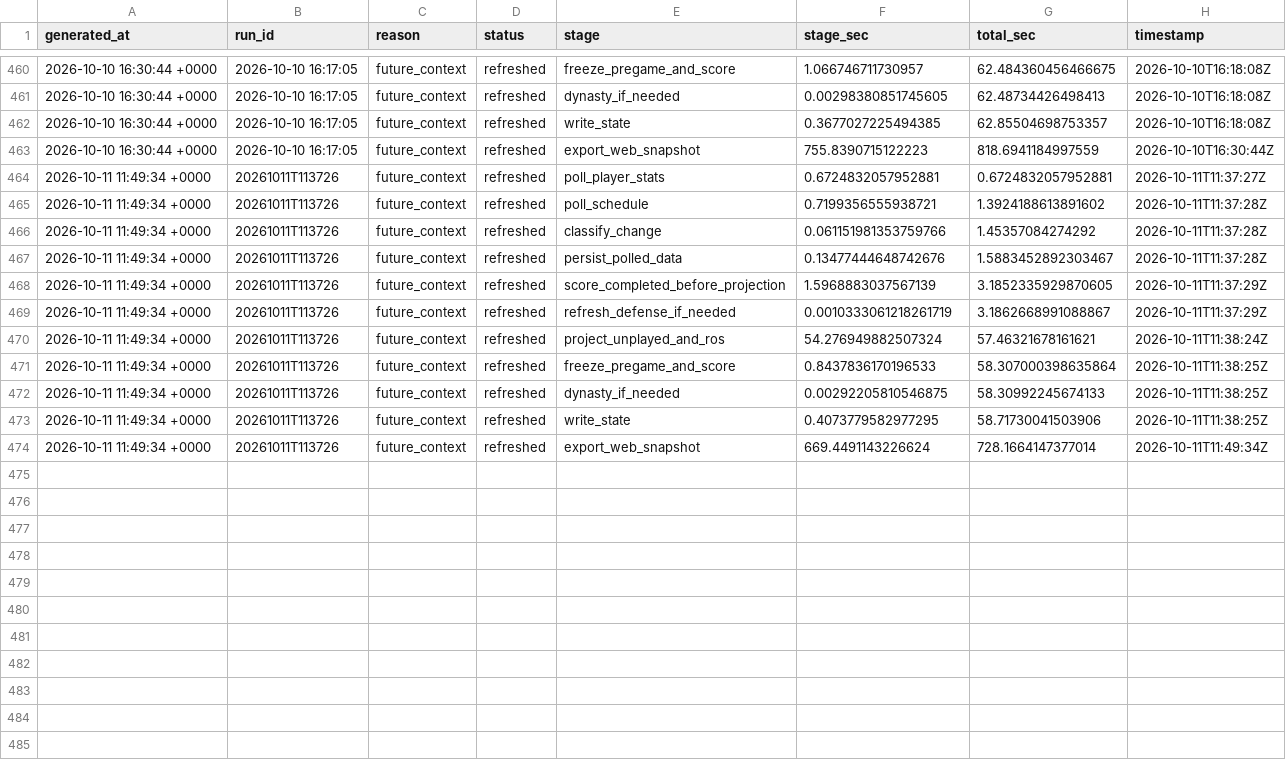
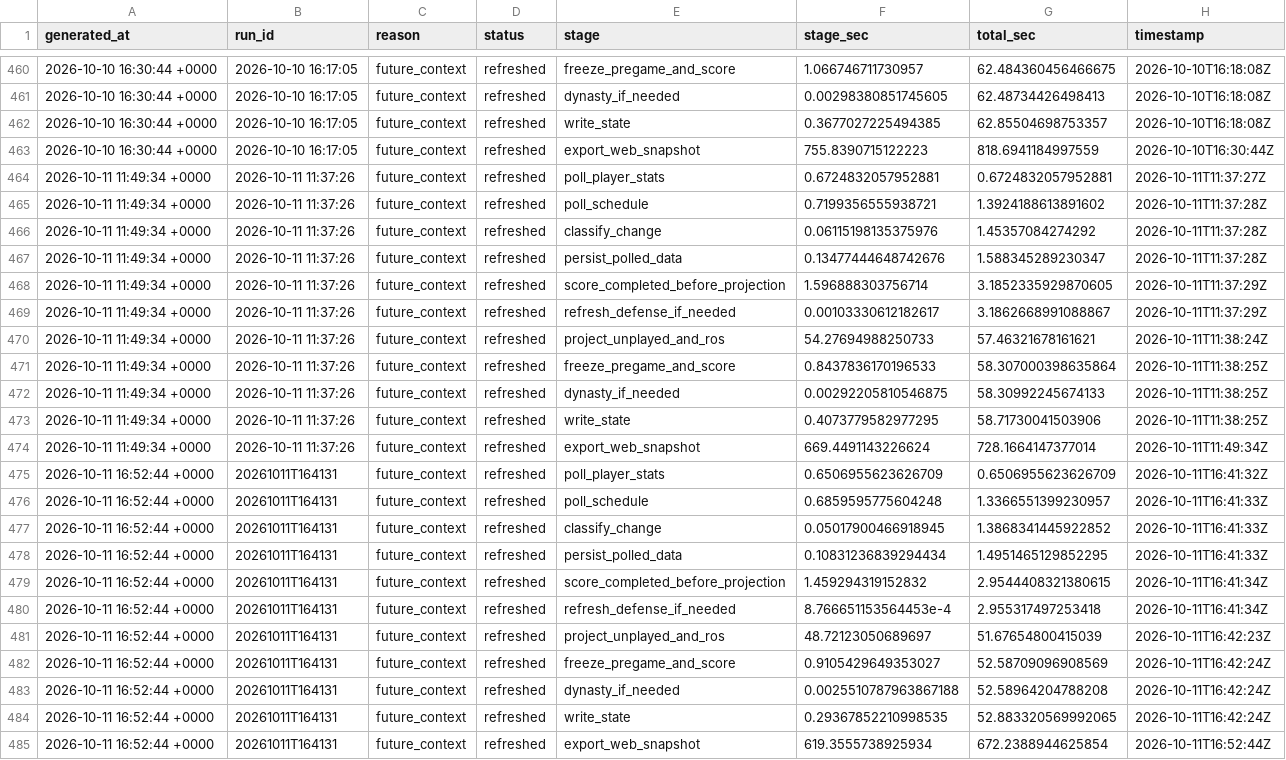
Before and after one commit to dpwrz/powers-newlon, a CSV file: output/live_refresh_timing_3_1_2026.csv, drawn as a sheet; only a part is shown, gaps mark what is left out.

```diff
--- a/output/live_refresh_timing_3_1_2026.csv
+++ b/output/live_refresh_timing_3_1_2026.csv
@@ -463,12 +463,23 @@ generated_at,run_id,reason,status,stage,stage_sec,total_sec,timestamp
 2026-10-10 16:30:44 +0000,2026-10-10 16:17:05,future_context,refreshed,export_web_snapshot,755.8390715122223,818.6941184997559,2026-10-10T16:30:44Z
-2026-10-11 11:49:34 +0000,20261011T113726,future_context,refreshed,poll_player_stats,0.6724832057952881,0.6724832057952881,2026-10-11T11:37:27Z
-2026-10-11 11:49:34 +0000,20261011T113726,future_context,refreshed,poll_schedule,0.7199356555938721,1.3924188613891602,2026-10-11T11:37:28Z
-2026-10-11 11:49:34 +0000,20261011T113726,future_context,refreshed,classify_change,0.061151981353759766,1.45357084274292,2026-10-11T11:37:28Z
-2026-10-11 11:49:34 +0000,20261011T113726,future_context,refreshed,persist_polled_data,0.13477444648742676,1.5883452892303467,2026-10-11T11:37:28Z
-2026-10-11 11:49:34 +0000,20261011T113726,future_context,refreshed,score_completed_before_projection,1.5968883037567139,3.1852335929870605,2026-10-11T11:37:29Z
-2026-10-11 11:49:34 +0000,20261011T113726,future_context,refreshed,refresh_defense_if_needed,0.0010333061218261719,3.1862668991088867,2026-10-11T11:37:29Z
-2026-10-11 11:49:34 +0000,20261011T113726,future_context,refreshed,project_unplayed_and_ros,54.276949882507324,57.46321678161621,2026-10-11T11:38:24Z
-2026-10-11 11:49:34 +0000,20261011T113726,future_context,refreshed,freeze_pregame_and_score,0.8437836170196533,58.307000398635864,2026-10-11T11:38:25Z
-2026-10-11 11:49:34 +0000,20261011T113726,future_context,refreshed,dynasty_if_needed,0.00292205810546875,58.30992245674133,2026-10-11T11:38:25Z
-2026-10-11 11:49:34 +0000,20261011T113726,future_context,refreshed,write_state,0.4073779582977295,58.71730041503906,2026-10-11T11:38:25Z
-2026-10-11 11:49:34 +0000,20261011T113726,future_context,refreshed,export_web_snapshot,669.4491143226624,728.1664147377014,2026-10-11T11:49:34Z
+2026-10-11 11:49:34 +0000,2026-10-11 11:37:26,future_context,refreshed,poll_player_stats,0.6724832057952881,0.6724832057952881,2026-10-11T11:37:27Z
+2026-10-11 11:49:34 +0000,2026-10-11 11:37:26,future_context,refreshed,poll_schedule,0.7199356555938721,1.3924188613891602,2026-10-11T11:37:28Z
+2026-10-11 11:49:34 +0000,2026-10-11 11:37:26,future_context,refreshed,classify_change,0.06115198135375976,1.45357084274292,2026-10-11T11:37:28Z
+2026-10-11 11:49:34 +0000,2026-10-11 11:37:26,future_context,refreshed,persist_polled_data,0.13477444648742676,1.588345289230347,2026-10-11T11:37:28Z
+2026-10-11 11:49:34 +0000,2026-10-11 11:37:26,future_context,refreshed,score_completed_before_projection,1.596888303756714,3.1852335929870605,2026-10-11T11:37:29Z
+2026-10-11 11:49:34 +0000,2026-10-11 11:37:26,future_context,refreshed,refresh_defense_if_needed,0.00103330612182617,3.1862668991088867,2026-10-11T11:37:29Z
+2026-10-11 11:49:34 +0000,2026-10-11 11:37:26,future_context,refreshed,project_unplayed_and_ros,54.27694988250733,57.46321678161621,2026-10-11T11:38:24Z
+2026-10-11 11:49:34 +0000,2026-10-11 11:37:26,future_context,refreshed,freeze_pregame_and_score,0.8437836170196533,58.307000398635864,2026-10-11T11:38:25Z
+2026-10-11 11:49:34 +0000,2026-10-11 11:37:26,future_context,refreshed,dynasty_if_needed,0.00292205810546875,58.30992245674133,2026-10-11T11:38:25Z
+2026-10-11 11:49:34 +0000,2026-10-11 11:37:26,future_context,refreshed,write_state,0.4073779582977295,58.71730041503906,2026-10-11T11:38:25Z
+2026-10-11 11:49:34 +0000,2026-10-11 11:37:26,future_context,refreshed,export_web_snapshot,669.4491143226624,728.1664147377014,2026-10-11T11:49:34Z
+2026-10-11 16:52:44 +0000,20261011T164131,future_context,refreshed,poll_player_stats,0.6506955623626709,0.6506955623626709,2026-10-11T16:41:32Z
+2026-10-11 16:52:44 +0000,20261011T164131,future_context,refreshed,poll_schedule,0.6859595775604248,1.3366551399230957,2026-10-11T16:41:33Z
+2026-10-11 16:52:44 +0000,20261011T164131,future_context,refreshed,classify_change,0.05017900466918945,1.3868341445922852,2026-10-11T16:41:33Z
+2026-10-11 16:52:44 +0000,20261011T164131,future_context,refreshed,persist_polled_data,0.10831236839294434,1.4951465129852295,2026-10-11T16:41:33Z
+2026-10-11 16:52:44 +0000,20261011T164131,future_context,refreshed,score_completed_before_projection,1.459294319152832,2.9544408321380615,2026-10-11T16:41:34Z
+2026-10-11 16:52:44 +0000,20261011T164131,future_context,refreshed,refresh_defense_if_needed,8.766651153564453e-4,2.955317497253418,2026-10-11T16:41:34Z
+2026-10-11 16:52:44 +0000,20261011T164131,future_context,refreshed,project_unplayed_and_ros,48.72123050689697,51.67654800415039,2026-10-11T16:42:23Z
+2026-10-11 16:52:44 +0000,20261011T164131,future_context,refreshed,freeze_pregame_and_score,0.9105429649353027,52.58709096908569,2026-10-11T16:42:24Z
+2026-10-11 16:52:44 +0000,20261011T164131,future_context,refreshed,dynasty_if_needed,0.0025510787963867188,52.58964204788208,2026-10-11T16:42:24Z
+2026-10-11 16:52:44 +0000,20261011T164131,future_context,refreshed,write_state,0.29367852210998535,52.883320569992065,2026-10-11T16:42:24Z
+2026-10-11 16:52:44 +0000,20261011T164131,future_context,refreshed,export_web_snapshot,619.3555738925934,672.2388944625854,2026-10-11T16:52:44Z
```
Also changed, not shown: output/live_refresh_log_3_1_2026.csv, output/pregame_projection_archive_2026.csv, 8 other files.
